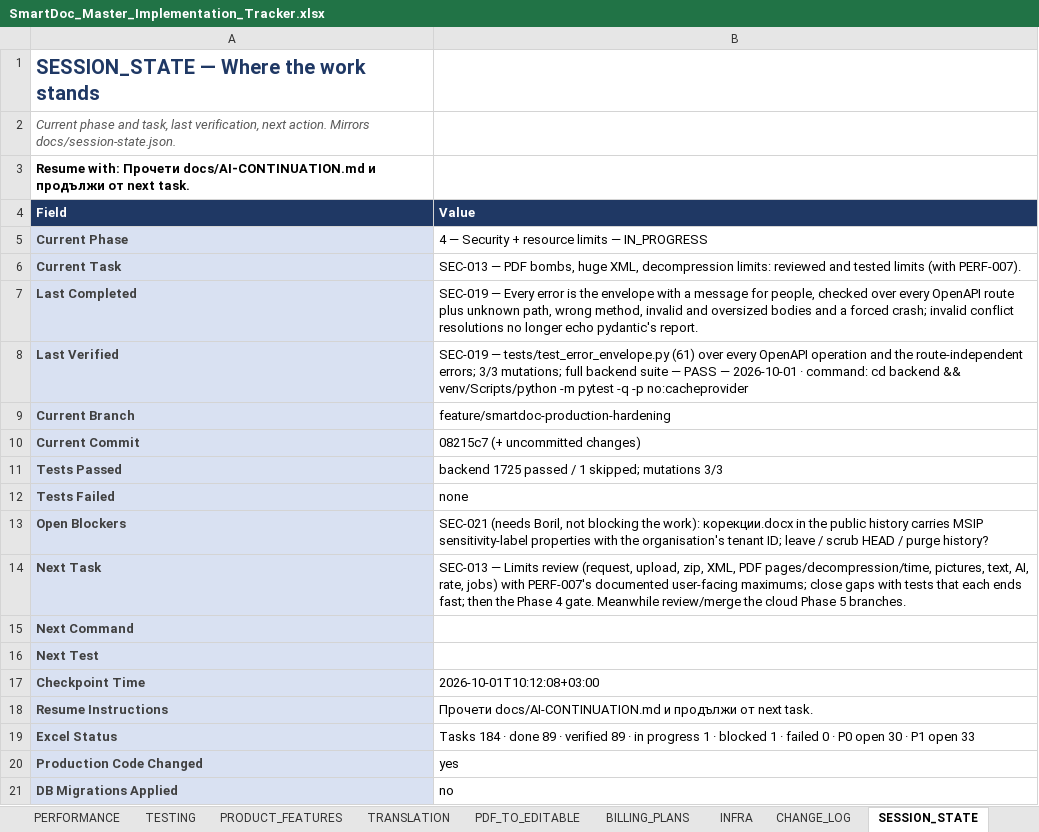
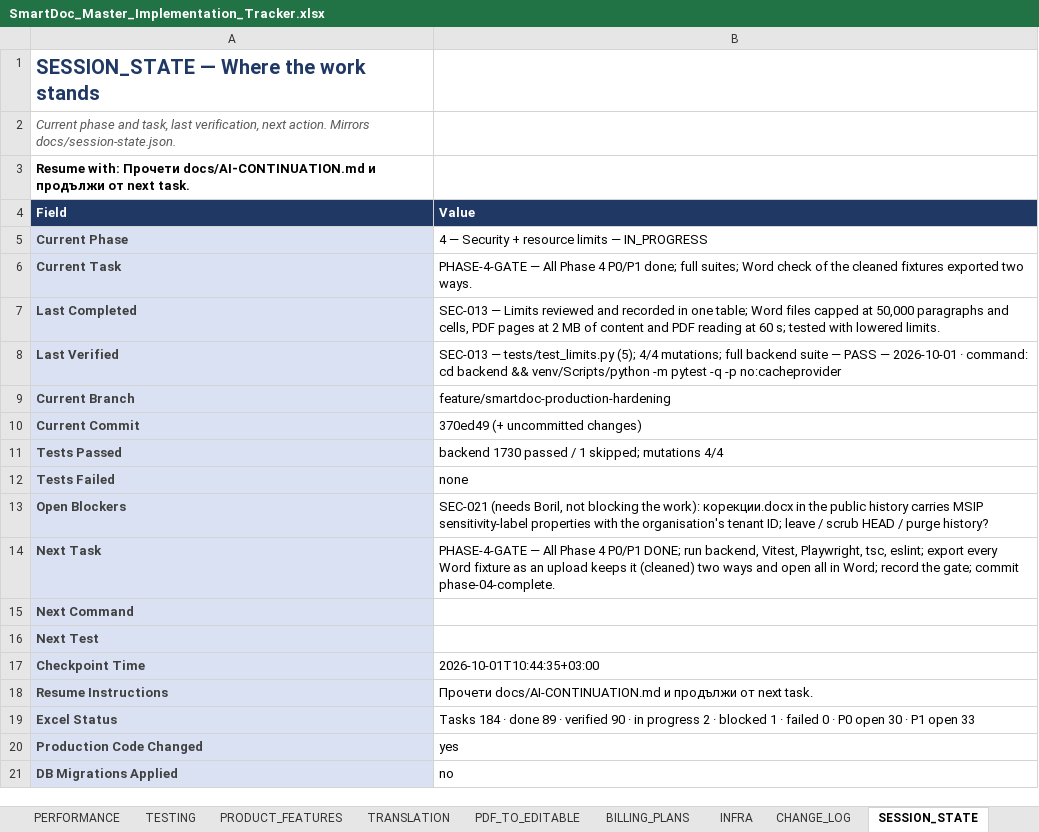
Before and after one commit to Drajeto07/claude, an Excel workbook: SmartDoc_Master_Implementation_Tracker.xlsx, sheet SESSION_STATE, drawn as a sheet; values as stored, in another font and other column widths than the file's, no borders; the diff names each change by its address in the sheet, - before the commit and + after, or states it on an @@ line.

```diff
--- a/SmartDoc_Master_Implementation_Tracker.xlsx (sheet SESSION_STATE)
+++ b/SmartDoc_Master_Implementation_Tracker.xlsx (sheet SESSION_STATE)
-B6 (Value): SEC-013 — PDF bombs, huge XML, decompression limits: reviewed and tested limits (with PERF-007).
+B6 (Value): PHASE-4-GATE — All Phase 4 P0/P1 done; full suites; Word check of the cleaned fixtures exported two ways.
-B7 (Value): SEC-019 — Every error is the envelope with a message for people, checked over every OpenAPI route plus unknown path, wrong method, invalid and oversized bodies and a forced crash; invalid conflict resolutions no longer echo pydantic's report.
+B7 (Value): SEC-013 — Limits reviewed and recorded in one table; Word files capped at 50,000 paragraphs and cells, PDF pages at 2 MB of content and PDF reading at 60 s; tested with lowered limits.
-B8 (Value): SEC-019 — tests/test_error_envelope.py (61) over every OpenAPI operation and the route-independent errors; 3/3 mutations; full…
+B8 (Value): SEC-013 — tests/test_limits.py (5); 4/4 mutations; full…
-B10 (Value): 08215c7 (+ uncommitted changes)
+B10 (Value): 370ed49 (+ uncommitted changes)
-B11 (Value): backend 1725 passed / 1 skipped; mutations 3/3
+B11 (Value): backend 1730 passed / 1 skipped; mutations 4/4
-B14 (Value): SEC-013 — Limits review (request, upload, zip, XML, PDF pages/decompression/time, pictures, text, AI, rate, jobs) with PERF-007's documented user-facing maximums; close gaps with tests that each ends fast; then the Phase 4 gate. Meanwhile review/merge the cloud Phase 5 branches.
+B14 (Value): PHASE-4-GATE — All Phase 4 P0/P1 DONE; run backend, Vitest, Playwright, tsc, eslint; export every Word fixture as an upload keeps it (cleaned) two ways and open all in Word; record the gate; commit phase-04-complete.
-B17 (Value): 2026-10-01T10:12:08+03:00
+B17 (Value): 2026-10-01T10:44:35+03:00
-B19 (Value): …· verified 89 · in progress 1 · blocked…
+B19 (Value): …· verified 90 · in progress 2 · blocked…
```
Also changed, not shown: sheet DASHBOARD, sheet TESTING, sheet MASTER, sheet CHANGE_LOG, sheet SECURITY, sheet PERFORMANCE, 1 more sheet, formulas that keep their value, 6 other files.
